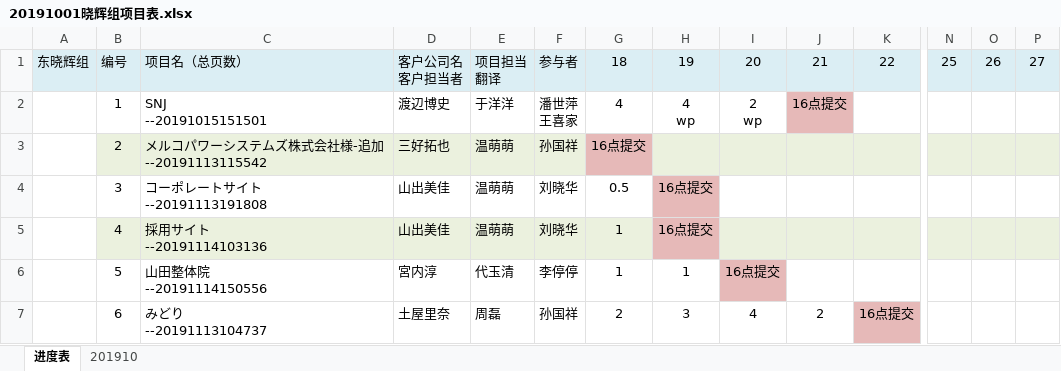
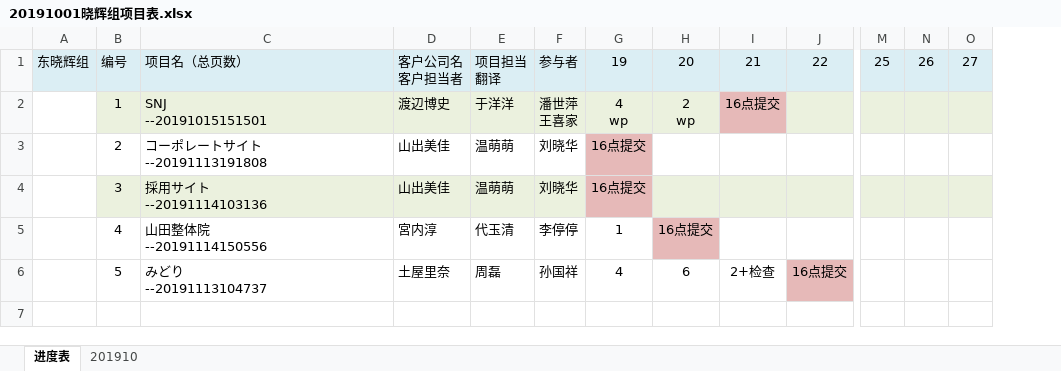
Before and after one commit to liut1107/xmb, an Excel workbook: 20191001晓辉组项目表.xlsx, sheet 进度表, drawn as a sheet; only a part is shown, gaps mark what is left out; values as stored, in another font and other column widths than the file's, no borders; removed rows and columns are numbered as before the commit, all else as after; rows hold the shown columns only; ↵ is a line break in a cell; the diff covers the shown part only; the diff names each change by its address in the sheet, - before the commit and + after, or states it on an @@ line.

```diff
--- a/20191001晓辉组项目表.xlsx (sheet 进度表)
+++ b/20191001晓辉组项目表.xlsx (sheet 进度表)
-column G, rows 1-4: 18 | 4 | 16点提交 | 0.5; rows 6-7: 1 | 2
-B2:F2 fill: none
+B2:F2 fill: #EBF1DE
-G2:H2 fill: none
+G2:H2 fill: #EBF1DE
-J2 fill: none
+J2 fill: #EBF1DE
-M2:O2 fill: none
+M2:O2 fill: #EBF1DE
-B3:F3 fill: #EBF1DE
+B3:F3 fill: none
-C3: メルコパワーシステムズ株式会社様-追加--20191113115542
+C3: コーポレートサイト ↵ --20191113191808
-D3: 三好拓也
+D3: 山出美佳
-F3: 孙国祥
+F3: 刘晓华
-G3: (empty)
+G3: 16点提交
-G3 fill: #EBF1DE
+G3 fill: #E6B9B8
-H3:J3 fill: #EBF1DE
+H3:J3 fill: none
-M3:O3 fill: #EBF1DE
+M3:O3 fill: none
-B4:F4 fill: none
+B4:F4 fill: #EBF1DE
-C4: コーポレートサイト ↵ --20191113191808
+C4: 採用サイト ↵ --20191114103136
-H4:J4 fill: none
+H4:J4 fill: #EBF1DE
-M4:O4 fill: none
+M4:O4 fill: #EBF1DE
-row 5:  | 4 | 採用サイト ↵ --20191114103136 | 山出美佳 | 温萌萌 | 刘晓华 | 1 | 16点提交
-B5: 5
+B5: 4
-B6: 6
+B6: 5
-G6: 3
+G6: 4
-H6: 4
+H6: 6
-I6: 2
+I6: 2+检查
```
Also changed, not shown: cell formats elsewhere in this sheet, sheet 201910.
